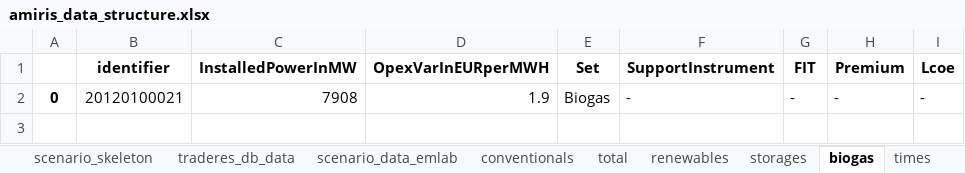
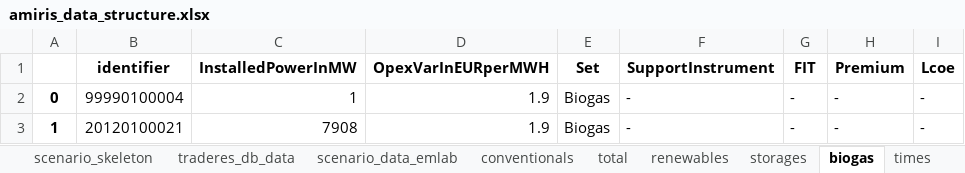
Before and after one commit to TradeRES/toolbox-amiris-emlab, an Excel workbook: amiris_workflow/amiris_data_structure.xlsx, sheet biogas, drawn as a sheet; values as stored, in another font and other column widths than the file's, no borders; the diff names each change by its address in the sheet, - before the commit and + after, or states it on an @@ line.

```diff
--- a/amiris_workflow/amiris_data_structure.xlsx (sheet biogas)
+++ b/amiris_workflow/amiris_data_structure.xlsx (sheet biogas)
-B2 (identifier): 20120100021
+B2 (identifier): 99990100004
-C2 (InstalledPowerInMW): 7908
+C2 (InstalledPowerInMW): 1
+row 3: 1 | 20120100021 | 7908 | 1.9 | Biogas | - | - | - | -
```
Also changed, not shown: sheet renewables, sheet conventionals, sheet scenario_data_emlab, sheet storages, sheet times, 4 other files.
